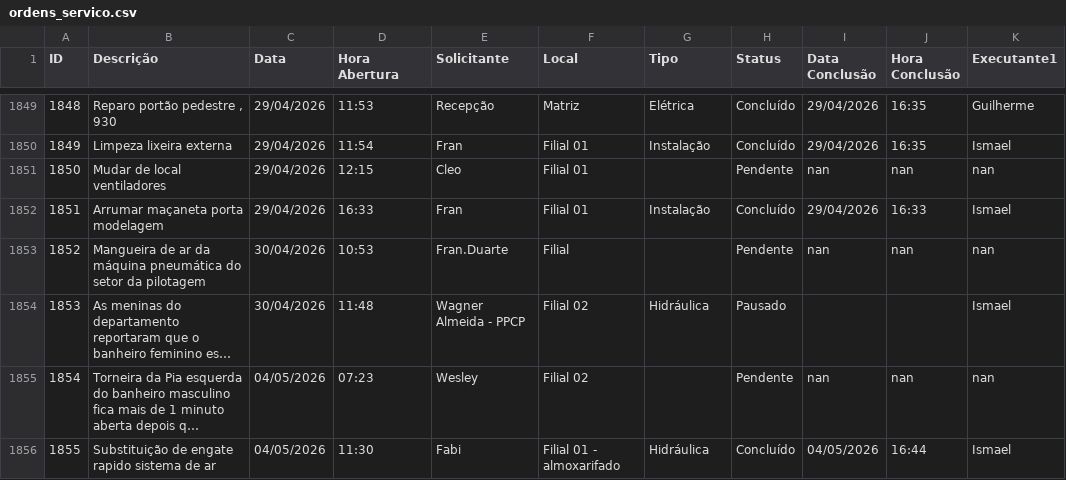
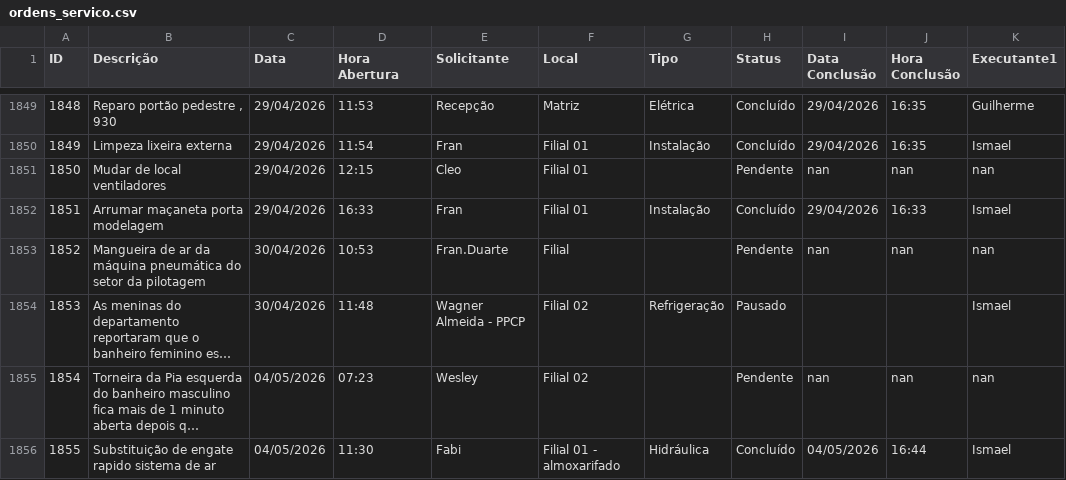
Before and after one commit to vilelarobson0971/os_manut, a CSV file: ordens_servico.csv, drawn as a sheet; only a part is shown, gaps mark what is left out; long unchanged cells end in …; the diff names each change by its address in the sheet, - before the commit and + after, or states it on an @@ line.

Commit message:
Atualização automática do sistema de OS

```diff
--- a/ordens_servico.csv
+++ b/ordens_servico.csv
-G1854 (Tipo): Hidráulica
+G1854 (Tipo): Refrigeração
```
